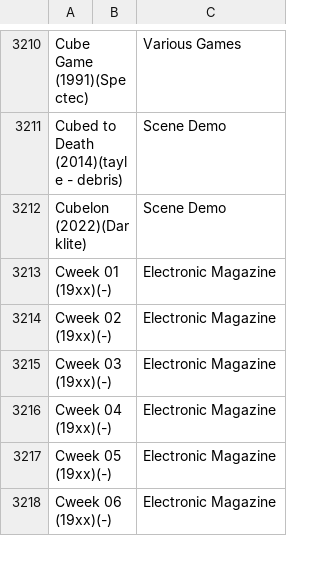
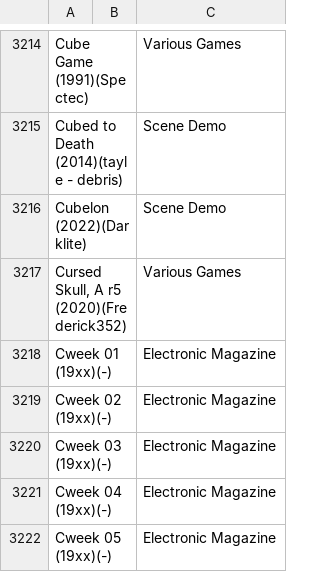
Before and after one commit to ladyeklipse/ZX-Pokemaster, a CSV file: tosec_aliases.csv, drawn as a sheet; only a part is shown, gaps mark what is left out; the shorter side is filled out with more unchanged rows; the diff covers the shown part only.

```diff
--- a/tosec_aliases.csv
+++ b/tosec_aliases.csv
@@ -3212,2 +3216,3 @@ Cubed to Death (2014)(tayle - debris);;Scene Demo
 Cubelon (2022)(Darklite);;Scene Demo
+Cursed Skull, A r5 (2020)(Frederick352);;Various Games
 Cweek 01 (19xx)(-);;Electronic Magazine
```
Also changed, not shown: 36 added rows and 9 removed rows elsewhere in this file, 13 other files.
